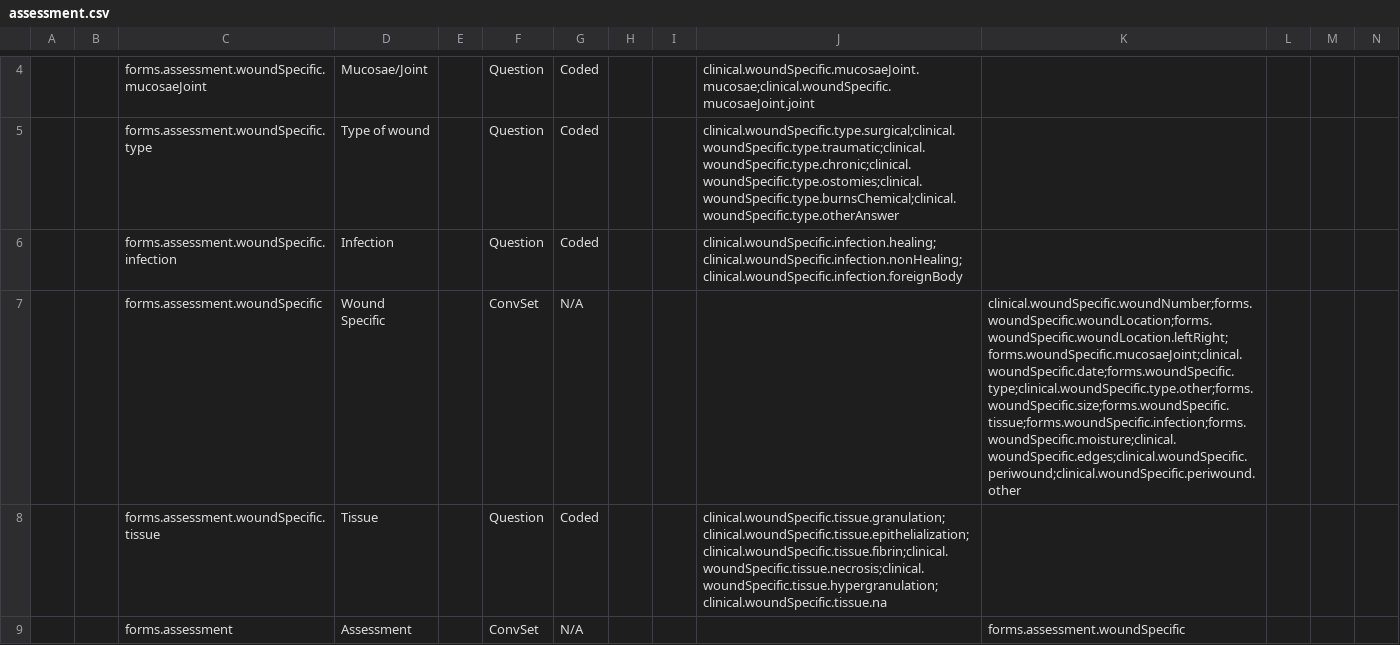
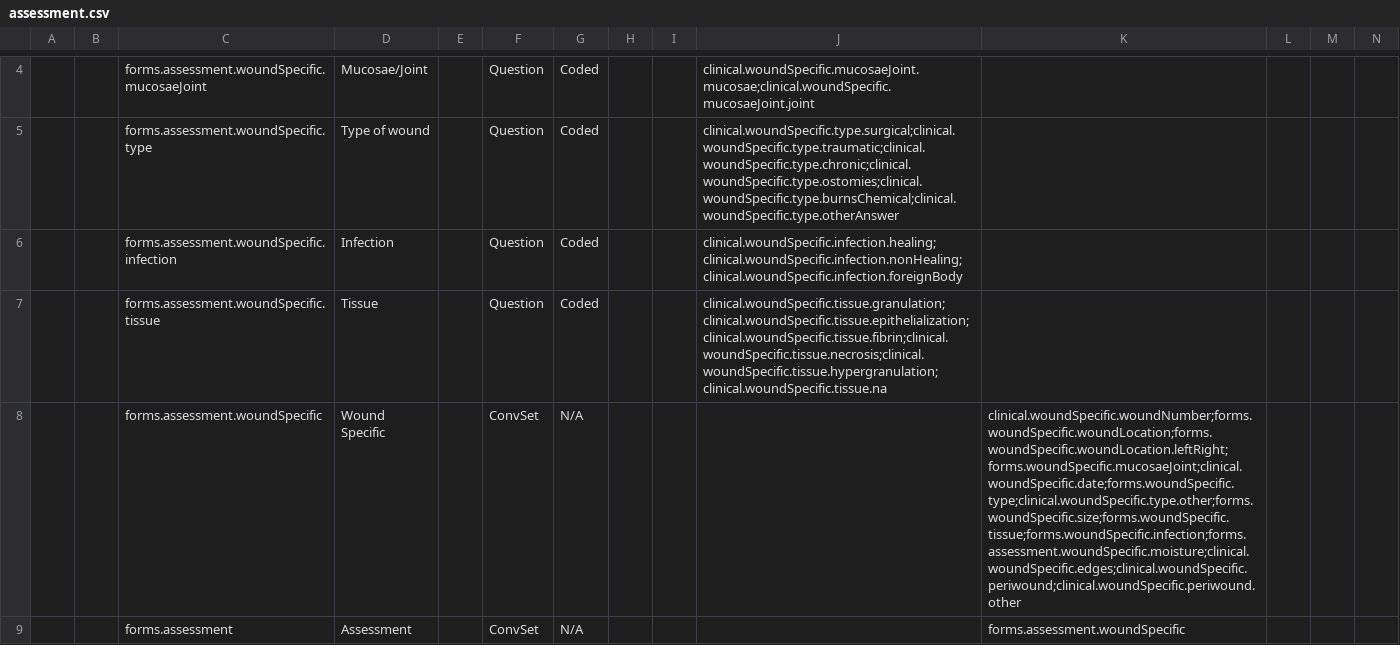
Before and after one commit to Belal-Noory/kunduz-wcc-bahmni-config, a CSV file: openmrs-module-initializer/configuration/concepts/assessment.csv, drawn as a sheet; only a part is shown, gaps mark what is left out; removed rows and columns are numbered as before the commit, all else as after; rows hold the shown columns only; the diff names each change by its address in the sheet, - before the commit and + after, or states it on an @@ line.

```diff
--- a/openmrs-module-initializer/configuration/concepts/assessment.csv
+++ b/openmrs-module-initializer/configuration/concepts/assessment.csv
-row 7:  |  | forms.assessment.woundSpecific | Wound Specific |  | ConvSet | N/A |  |  |  | clinical.woundSpecific.woundNumber;forms.woundSpecific.woundLocation;forms.woundSpecific.woundLocation.leftRight;forms.woundSpecific.mucosaeJoint;clinical.woundSpecific.date;forms.woundSpecific.type;clinical.woundSpecific.type.other;forms.woundSpecific.size;forms.woundSpecific.tissue;forms.woundSpecific.infection;forms.woundSpecific.moisture;clinical.woundSpecific.edges;clinical.woundSpecific.periwound;clinical.woundSpecific.periwound.other
+row 8:  |  | forms.assessment.woundSpecific | Wound Specific |  | ConvSet | N/A |  |  |  | clinical.woundSpecific.woundNumber;forms.woundSpecific.woundLocation;forms.woundSpecific.woundLocation.leftRight;forms.woundSpecific.mucosaeJoint;clinical.woundSpecific.date;forms.woundSpecific.type;clinical.woundSpecific.type.other;forms.woundSpecific.size;forms.woundSpecific.tissue;forms.woundSpecific.infection;forms.assessment.woundSpecific.moisture;clinical.woundSpecific.edges;clinical.woundSpecific.periwound;clinical.woundSpecific.periwound.other
```
Also changed, not shown: openmrs-module-initializer/configuration/concepts/follow_up.csv.
